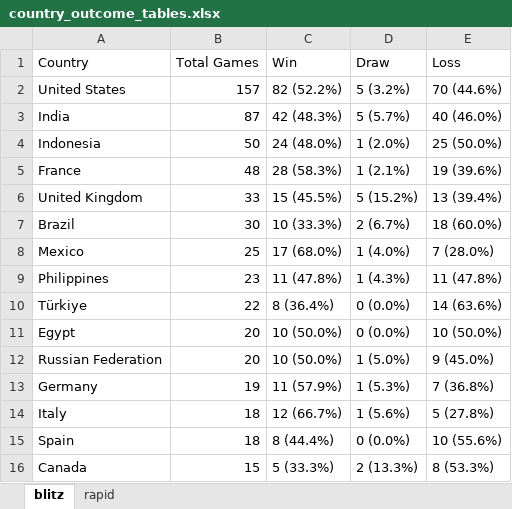
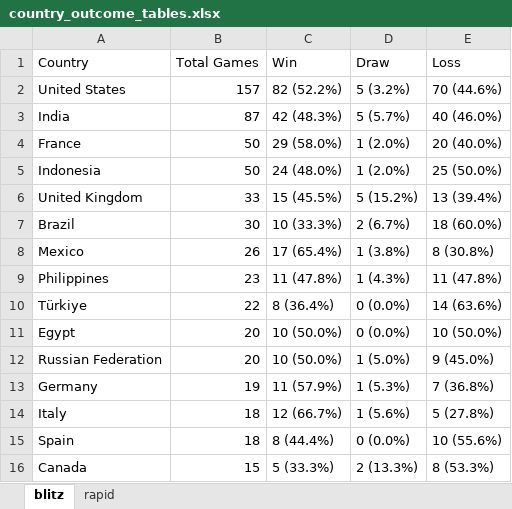
Before and after one commit to DaniyalAtiq9/chess_analytics_bot, an Excel workbook: data/country_outcome_tables.xlsx, sheet blitz, drawn as a sheet; values as stored, in another font and other column widths than the file's, no borders; removed rows and columns are numbered as before the commit, all else as after; the diff names each change by its address in the sheet, - before the commit and + after, or states it on an @@ line.

```diff
--- a/data/country_outcome_tables.xlsx (sheet blitz)
+++ b/data/country_outcome_tables.xlsx (sheet blitz)
+row 4: France | 50 | 29 (58.0%) | 1 (2.0%) | 20 (40.0%)
-row 5: France | 48 | 28 (58.3%) | 1 (2.1%) | 19 (39.6%)
-B8 (Total Games): 25
+B8 (Total Games): 26
-C8 (Win): 17 (68.0%)
+C8 (Win): 17 (65.4%)
-D8 (Draw): 1 (4.0%)
+D8 (Draw): 1 (3.8%)
-E8 (Loss): 7 (28.0%)
+E8 (Loss): 8 (30.8%)
```
Also changed, not shown: 10 other files.
